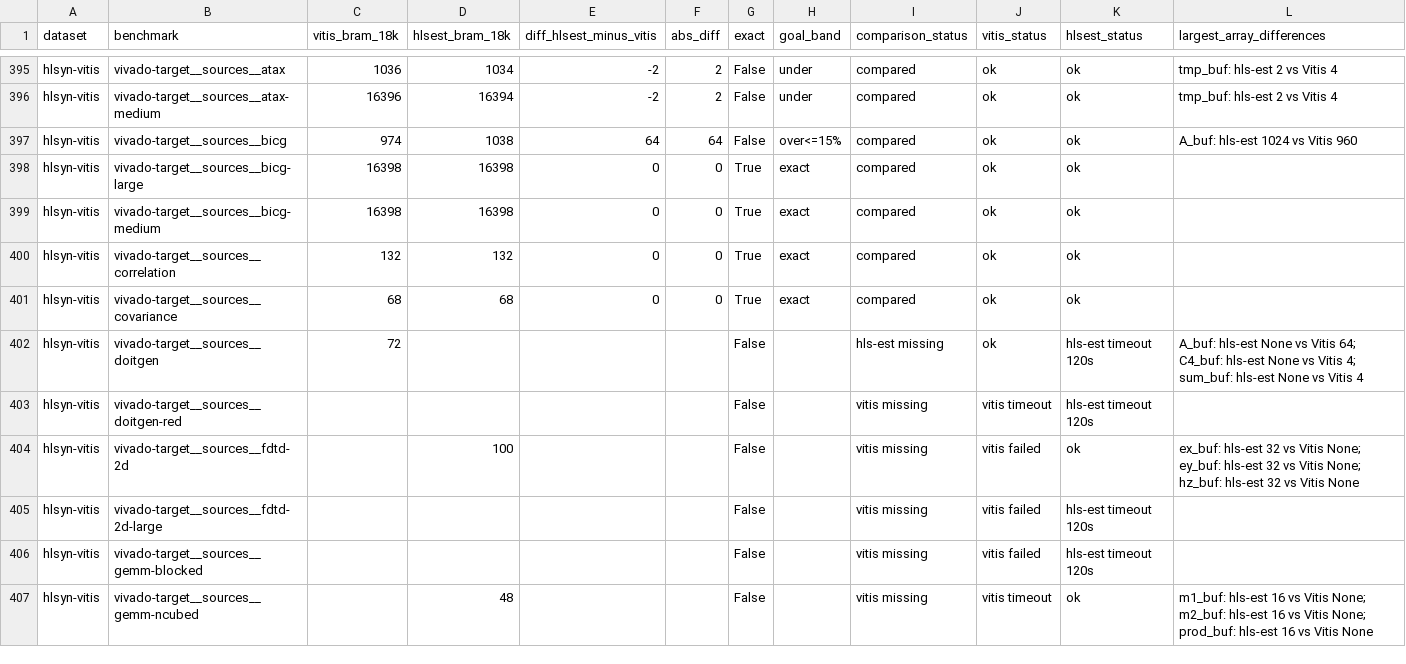
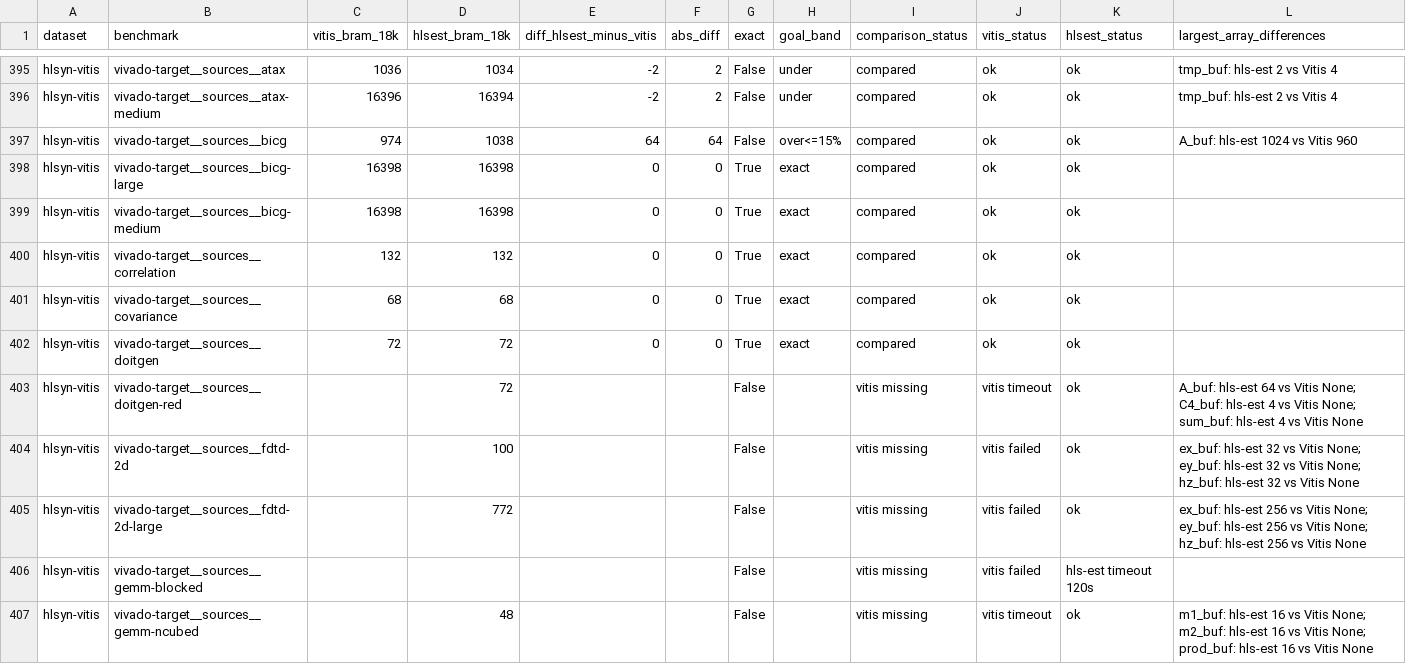
Before and after one commit to akaushikyu/circt, a CSV file: tools/hls-est-validate/results/comparison.csv, drawn as a sheet; only a part is shown, gaps mark what is left out; the diff covers the shown part only.

```diff
--- a/tools/hls-est-validate/results/comparison.csv
+++ b/tools/hls-est-validate/results/comparison.csv
@@ -401,6 +401,6 @@ hlsyn-vitis,vivado-target__sources__correlation,132,132,0,0,True,exact,compared,
 hlsyn-vitis,vivado-target__sources__covariance,68,68,0,0,True,exact,compared,ok,ok,
-hlsyn-vitis,vivado-target__sources__doitgen,72,,,,False,,hls-est missing,ok,hls-est timeout 120s,A_buf: hls-est None vs Vitis 64; C4_buf: hls-est None vs Vitis 4; sum_buf: hls-est None vs Vitis 4
-hlsyn-vitis,vivado-target__sources__doitgen-red,,,,,False,,vitis missing,vitis timeout,hls-est timeout 120s,
+hlsyn-vitis,vivado-target__sources__doitgen,72,72,0,0,True,exact,compared,ok,ok,
+hlsyn-vitis,vivado-target__sources__doitgen-red,,72,,,False,,vitis missing,vitis timeout,ok,A_buf: hls-est 64 vs Vitis None; C4_buf: hls-est 4 vs Vitis None; sum_buf: hls-est 4 vs Vitis None
 hlsyn-vitis,vivado-target__sources__fdtd-2d,,100,,,False,,vitis missing,vitis failed,ok,ex_buf: hls-est 32 vs Vitis None; ey_buf: hls-est 32 vs Vitis None; hz_buf: hls-est 32 vs Vitis None
-hlsyn-vitis,vivado-target__sources__fdtd-2d-large,,,,,False,,vitis missing,vitis failed,hls-est timeout 120s,
+hlsyn-vitis,vivado-target__sources__fdtd-2d-large,,772,,,False,,vitis missing,vitis failed,ok,ex_buf: hls-est 256 vs Vitis None; ey_buf: hls-est 256 vs Vitis None; hz_buf: hls-est 256 vs Vitis None
 hlsyn-vitis,vivado-target__sources__gemm-blocked,,,,,False,,vitis missing,vitis failed,hls-est timeout 120s,
```
Also changed, not shown: 134 edited cells elsewhere in this file, tools/hls-est-validate/results/comparison-summary.csv, 26 other files.
